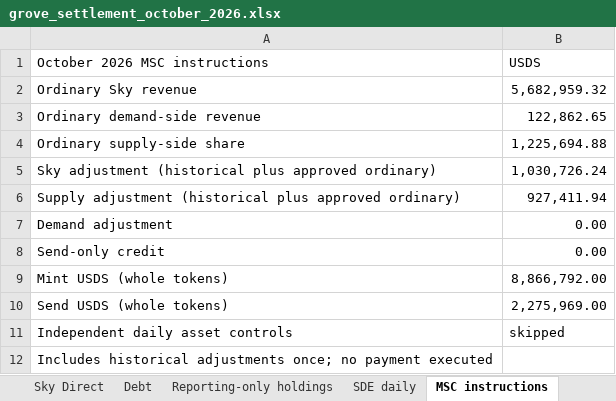
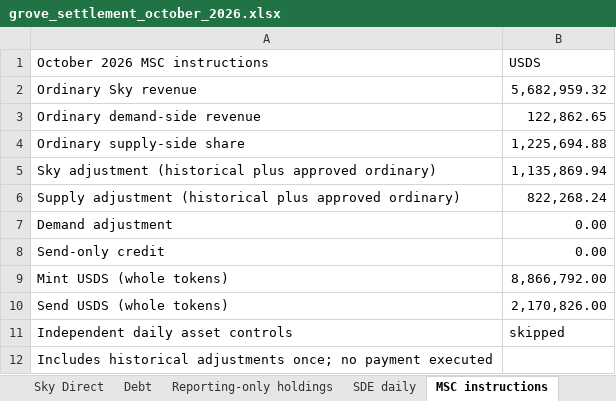
Before and after one commit to soterlabs/settlement-cycle, an Excel workbook: settlements/grove/2026-10/grove_settlement_october_2026.xlsx, sheet MSC instructions, drawn as a sheet; values as stored, in another font and other column widths than the file's, no borders; the diff names each change by its address in the sheet, - before the commit and + after, or states it on an @@ line.

```diff
--- a/settlements/grove/2026-10/grove_settlement_october_2026.xlsx (sheet MSC instructions)
+++ b/settlements/grove/2026-10/grove_settlement_october_2026.xlsx (sheet MSC instructions)
-B5 (USDS): 1,030,726.24
+B5 (USDS): 1,135,869.94
-B6 (USDS): 927,411.94
+B6 (USDS): 822,268.24
-B10 (USDS): 2,275,969.00
+B10 (USDS): 2,170,826.00
```
Also changed, not shown: sheet Summary, other sheet tabs, 19 other files.
